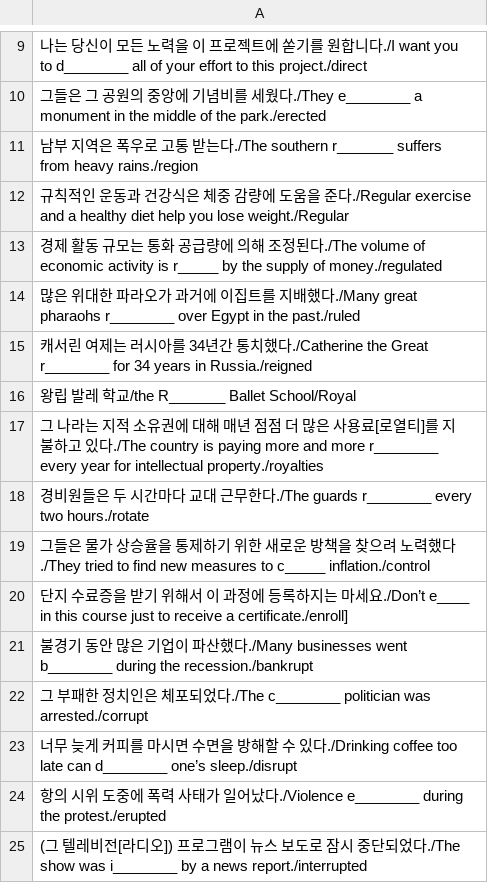
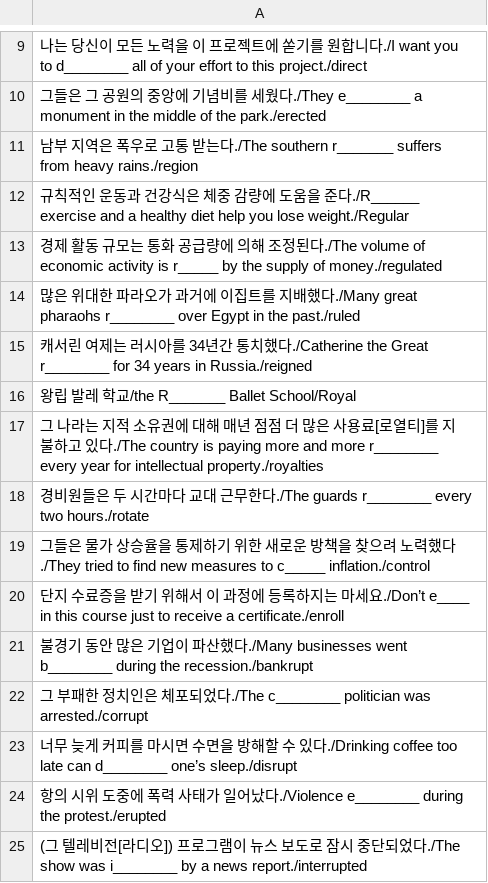
Before and after one commit to duckoduk/wordwordword, a CSV file: chapter45.csv, drawn as a sheet; only a part is shown, gaps mark what is left out.

```diff
--- a/chapter45.csv
+++ b/chapter45.csv
@@ -11,3 +11,3 @@
 남부 지역은 폭우로 고통 받는다./The southern r_______ suffers from heavy rains./region
-규칙적인 운동과 건강식은 체중 감량에 도움을 준다./Regular exercise and a healthy diet help you lose weight./Regular
+규칙적인 운동과 건강식은 체중 감량에 도움을 준다./R______ exercise and a healthy diet help you lose weight./Regular
 경제 활동 규모는 통화 공급량에 의해 조정된다./The volume of economic activity is r_____ by the supply of money./regulated
@@ -19,3 +19,3 @@
 그들은 물가 상승율을 통제하기 위한 새로운 방책을 찾으려 노력했다./They tried to find new measures to c_____ inflation./control
-단지 수료증을 받기 위해서 이 과정에 등록하지는 마세요./Don’t e____ in this course just to receive a certificate./enroll]
+단지 수료증을 받기 위해서 이 과정에 등록하지는 마세요./Don’t e____ in this course just to receive a certificate./enroll
 불경기 동안 많은 기업이 파산했다./Many businesses went b________ during the recession./bankrupt
```
Also changed, not shown: chapter47.csv, chapter48.csv.
